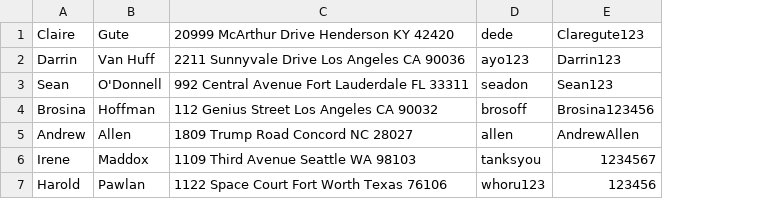
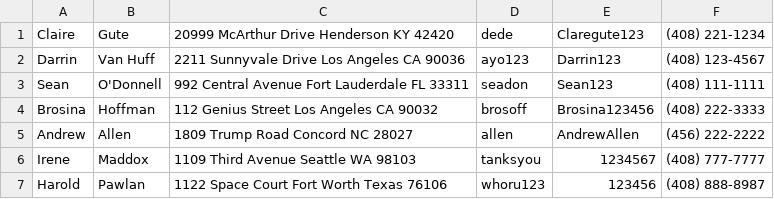
Before and after one commit to Electrex/CIS22C-Project, a CSV file: Customer.csv, drawn as a sheet; the diff names each change by its address in the sheet, - before the commit and + after, or states it on an @@ line.

Commit message:
Added phone number to customer

```diff
--- a/Customer.csv
+++ b/Customer.csv
+column F ((408) 221-1234), rows 2-7: (408) 123-4567 | (408) 111-1111 | (408) 222-3333 | (456) 222-2222 | (408) 777-7777 | (408) 888-8987
```
Also changed, not shown: 5 other files.
